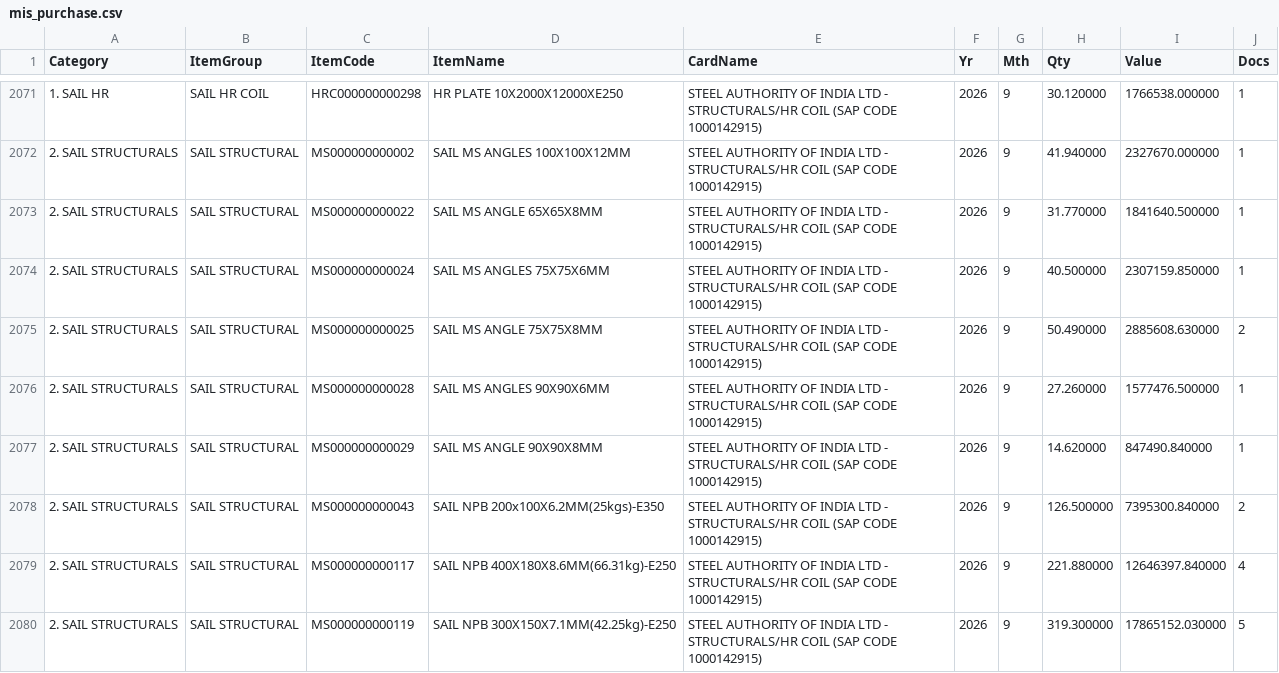
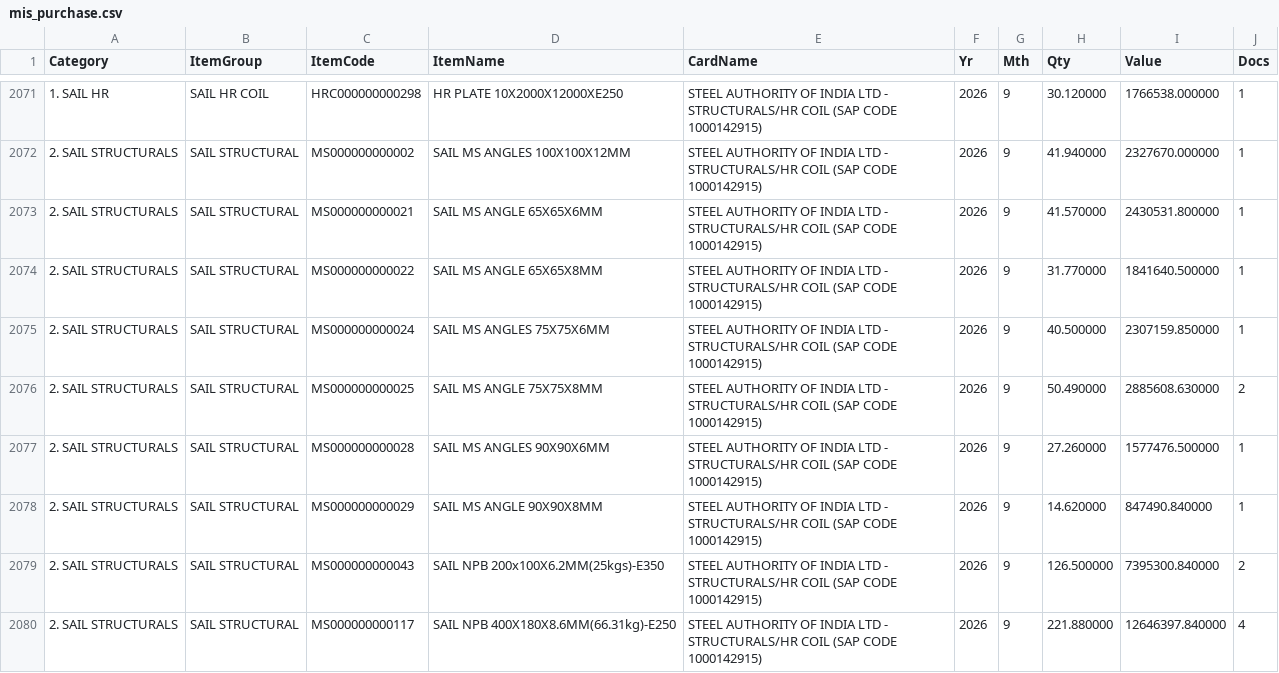
Before and after one commit to BSC23609/mis-portal, a CSV file: stock/mis_purchase.csv, drawn as a sheet; only a part is shown, gaps mark what is left out; the shorter side is filled out with more unchanged rows; the diff names each change by its address in the sheet, - before the commit and + after, or states it on an @@ line.

```diff
--- a/stock/mis_purchase.csv
+++ b/stock/mis_purchase.csv
+row 2073: 2. SAIL STRUCTURALS | SAIL STRUCTURAL | MS000000000021 | SAIL MS ANGLE 65X65X6MM | STEEL AUTHORITY OF INDIA LTD - STRUCTURALS/HR COIL (SAP CODE 1000142915) | 2026 | 9 | 41.570000 | 2430531.800000 | 1
```
Also changed, not shown: stock/mis_stock.csv, 2 other files.
